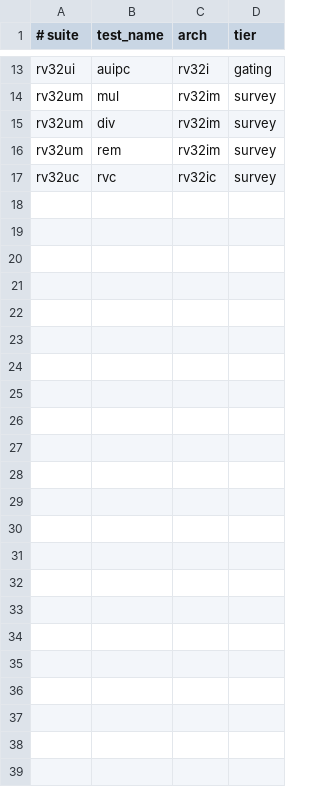
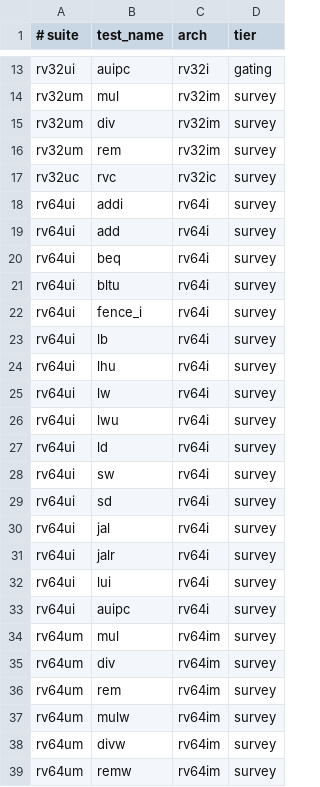
Before and after one commit to gaato/riscv-mbt, a TSV file: tools/riscv-tests-manifest.tsv, drawn as a sheet; only a part is shown, gaps mark what is left out.

Commit message:
Implement RV64 support for CSR semantics, ELF64 loading, and official test plumbing
- Added tests for RV64 CSR semantics, ensuring correct behavior for writable and read-only CSRs.
- Implemented explicit handling of `fence.i` under the current coherent fetch model in RV64.
- Extended the ELF loader to support ELF64 binaries, including linked-address segment loading and symbol discovery.
- Split official riscv-tests build output into separate directories for RV32 and RV64.
- Updated the test harness to dynamically select the appropriate machine configuration based on the architecture specified in the manifest.
- Curated official survey rows for RV64, ensuring comprehensive coverage for both `rv64ui` and `rv64um` instructions.
- Documented tasks related to RV64 carry-forward, ELF64 loader, and official survey completion.

```diff
--- a/tools/riscv-tests-manifest.tsv
+++ b/tools/riscv-tests-manifest.tsv
@@ -17 +17,23 @@ rv32um	rem	rv32im	survey
 rv32uc	rvc	rv32ic	survey
+rv64ui	addi	rv64i	survey
+rv64ui	add	rv64i	survey
+rv64ui	beq	rv64i	survey
+rv64ui	bltu	rv64i	survey
+rv64ui	fence_i	rv64i	survey
+rv64ui	lb	rv64i	survey
+rv64ui	lhu	rv64i	survey
+rv64ui	lw	rv64i	survey
+rv64ui	lwu	rv64i	survey
+rv64ui	ld	rv64i	survey
+rv64ui	sw	rv64i	survey
+rv64ui	sd	rv64i	survey
+rv64ui	jal	rv64i	survey
+rv64ui	jalr	rv64i	survey
+rv64ui	lui	rv64i	survey
+rv64ui	auipc	rv64i	survey
+rv64um	mul	rv64im	survey
+rv64um	div	rv64im	survey
+rv64um	rem	rv64im	survey
+rv64um	mulw	rv64im	survey
+rv64um	divw	rv64im	survey
+rv64um	remw	rv64im	survey
```
Also changed, not shown: 15 other files.
